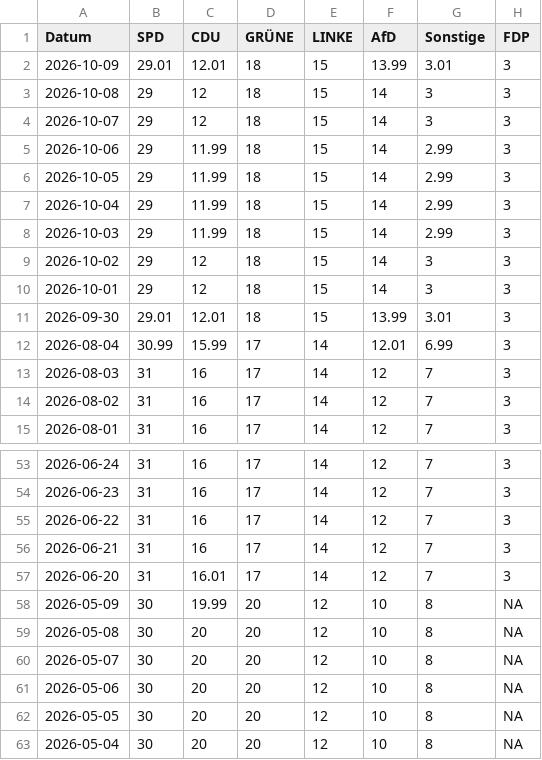
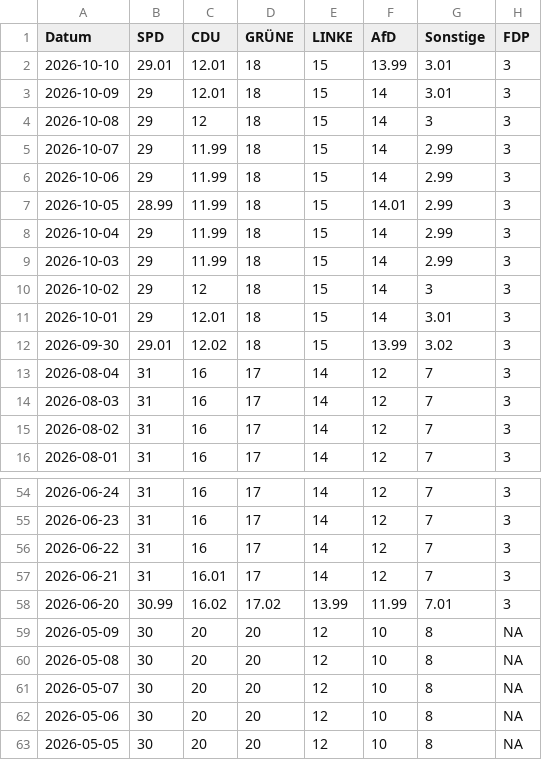
Before and after one commit to Cacauu/2025_ddj_wahlen_data, a CSV file: data/poll_of_polls_HAMBURG.csv, drawn as a sheet; only a part is shown, gaps mark what is left out; the shorter side is filled out with more unchanged rows.

```diff
--- a/data/poll_of_polls_HAMBURG.csv
+++ b/data/poll_of_polls_HAMBURG.csv
@@ -1,7 +1,8 @@
 Datum,SPD,CDU,GRÜNE,LINKE,AfD,Sonstige,FDP
-2026-10-09,29.01,12.01,18,15,13.99,3.01,3
+2026-10-10,29.01,12.01,18,15,13.99,3.01,3
+2026-10-09,29,12.01,18,15,14,3.01,3
 2026-10-08,29,12,18,15,14,3,3
-2026-10-07,29,12,18,15,14,3,3
+2026-10-07,29,11.99,18,15,14,2.99,3
 2026-10-06,29,11.99,18,15,14,2.99,3
-2026-10-05,29,11.99,18,15,14,2.99,3
+2026-10-05,28.99,11.99,18,15,14.01,2.99,3
 2026-10-04,29,11.99,18,15,14,2.99,3
@@ -9,5 +10,5 @@ Datum,SPD,CDU,GRÜNE,LINKE,AfD,Sonstige,FDP
 2026-10-02,29,12,18,15,14,3,3
-2026-10-01,29,12,18,15,14,3,3
-2026-09-30,29.01,12.01,18,15,13.99,3.01,3
-2026-08-04,30.99,15.99,17,14,12.01,6.99,3
+2026-10-01,29,12.01,18,15,14,3.01,3
+2026-09-30,29.01,12.02,18,15,13.99,3.02,3
+2026-08-04,31,16,17,14,12,7,3
 2026-08-03,31,16,17,14,12,7,3
@@ -55,5 +56,5 @@ Datum,SPD,CDU,GRÜNE,LINKE,AfD,Sonstige,FDP
 2026-06-22,31,16,17,14,12,7,3
-2026-06-21,31,16,17,14,12,7,3
-2026-06-20,31,16.01,17,14,12,7,3
-2026-05-09,30,19.99,20,12,10,8,NA
+2026-06-21,31,16.01,17,14,12,7,3
+2026-06-20,30.99,16.02,17.02,13.99,11.99,7.01,3
+2026-05-09,30,20,20,12,10,8,NA
 2026-05-08,30,20,20,12,10,8,NA
```
Also changed, not shown: data/poll_of_polls_BERLIN.csv, data/poll_of_polls_BRANDENBURG.csv, 3 other files.
